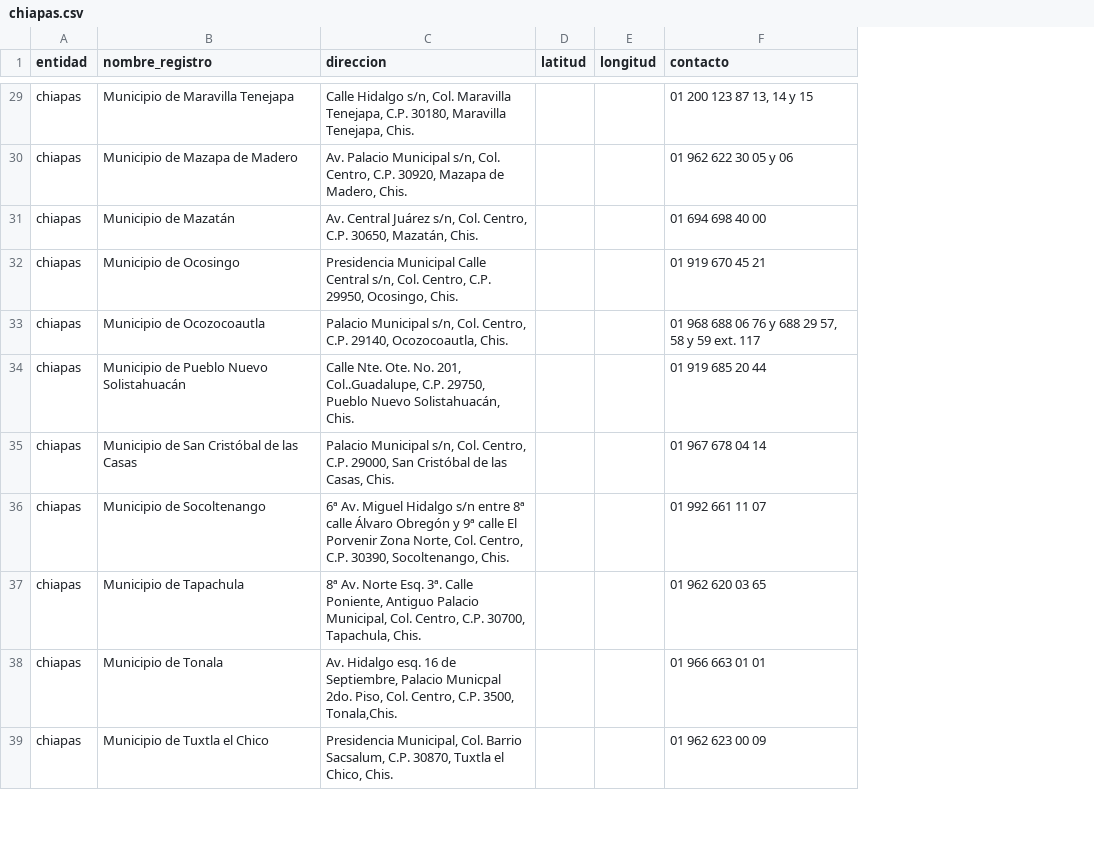
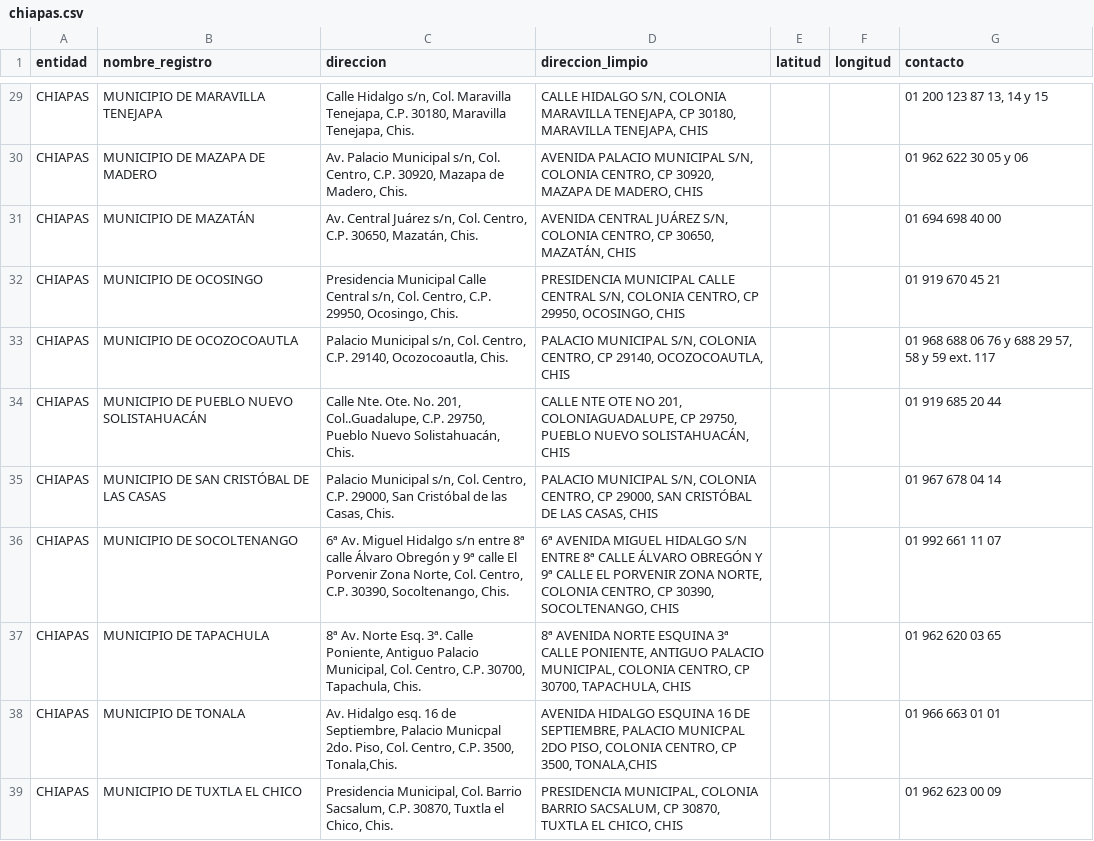
Before and after one commit to oxcar/scraper-registros-civiles, a CSV file: data/not-geocoded/chiapas.csv, drawn as a sheet; only a part is shown, gaps mark what is left out; the diff covers the shown part only; the diff names each change by its address in the sheet, - before the commit and + after, or states it on an @@ line.

```diff
--- a/data/not-geocoded/chiapas.csv
+++ b/data/not-geocoded/chiapas.csv
+column D (direccion_limpio), rows 29-39: CALLE HIDALGO S/N, COLONIA MARAVILLA TENEJAPA, CP 30180, MARAVILLA TENEJAPA, CHIS | AVENIDA PALACIO MUNICIPAL S/N, COLONIA CENTRO, CP 30920, MAZAPA DE MADERO, CHIS | AVENIDA CENTRAL JUÁREZ S/N, COLONIA CENTRO, CP 30650, MAZATÁN, CHIS | PRESIDENCIA MUNICIPAL CALLE CENTRAL S/N, COLONIA CENTRO, CP 29950, OCOSINGO, CHIS | PALACIO MUNICIPAL S/N, COLONIA CENTRO, CP 29140, OCOZOCOAUTLA, CHIS | CALLE NTE OTE NO 201, COLONIAGUADALUPE, CP 29750, PUEBLO NUEVO SOLISTAHUACÁN, CHIS | PALACIO MUNICIPAL S/N, COLONIA CENTRO, CP 29000, SAN CRISTÓBAL DE LAS CASAS, CHIS | 6ª AVENIDA MIGUEL HIDALGO S/N ENTRE 8ª CALLE ÁLVARO OBREGÓN Y 9ª CALLE EL PORVENIR ZONA NORTE, COLONIA CENTRO, CP 30390, SOCOLTENANGO, CHIS | 8ª AVENIDA NORTE ESQUINA 3ª CALLE PONIENTE, ANTIGUO PALACIO MUNICIPAL, COLONIA CENTRO, CP 30700, TAPACHULA, CHIS | AVENIDA HIDALGO ESQUINA 16 DE SEPTIEMBRE, PALACIO MUNICPAL 2DO PISO, COLONIA CENTRO, CP 3500, TONALA,CHIS | PRESIDENCIA MUNICIPAL, COLONIA BARRIO SACSALUM, CP 30870, TUXTLA EL CHICO, CHIS
-A29:A39 (entidad): chiapas
+A29:A39 (entidad): CHIAPAS
-B29 (nombre_registro): Municipio de Maravilla Tenejapa
+B29 (nombre_registro): MUNICIPIO DE MARAVILLA TENEJAPA
-B30 (nombre_registro): Municipio de Mazapa de Madero
+B30 (nombre_registro): MUNICIPIO DE MAZAPA DE MADERO
-B31 (nombre_registro): Municipio de Mazatán
+B31 (nombre_registro): MUNICIPIO DE MAZATÁN
-B32 (nombre_registro): Municipio de Ocosingo
+B32 (nombre_registro): MUNICIPIO DE OCOSINGO
-B33 (nombre_registro): Municipio de Ocozocoautla
+B33 (nombre_registro): MUNICIPIO DE OCOZOCOAUTLA
-B34 (nombre_registro): Municipio de Pueblo Nuevo Solistahuacán
+B34 (nombre_registro): MUNICIPIO DE PUEBLO NUEVO SOLISTAHUACÁN
-B35 (nombre_registro): Municipio de San Cristóbal de las Casas
+B35 (nombre_registro): MUNICIPIO DE SAN CRISTÓBAL DE LAS CASAS
-B36 (nombre_registro): Municipio de Socoltenango
+B36 (nombre_registro): MUNICIPIO DE SOCOLTENANGO
-B37 (nombre_registro): Municipio de Tapachula
+B37 (nombre_registro): MUNICIPIO DE TAPACHULA
-B38 (nombre_registro): Municipio de Tonala
+B38 (nombre_registro): MUNICIPIO DE TONALA
-B39 (nombre_registro): Municipio de Tuxtla el Chico
+B39 (nombre_registro): MUNICIPIO DE TUXTLA EL CHICO
```
Also changed, not shown: 76 edited cells elsewhere in this file, data/not-geocoded/aguascalientes.csv, data/not-geocoded/distrito-federal-df.csv, 32 other files.
